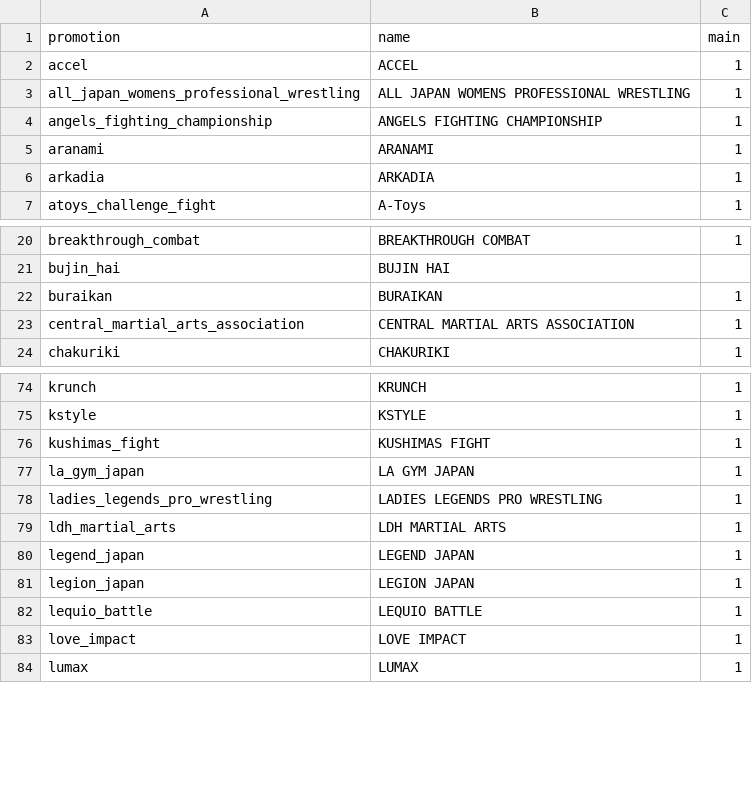
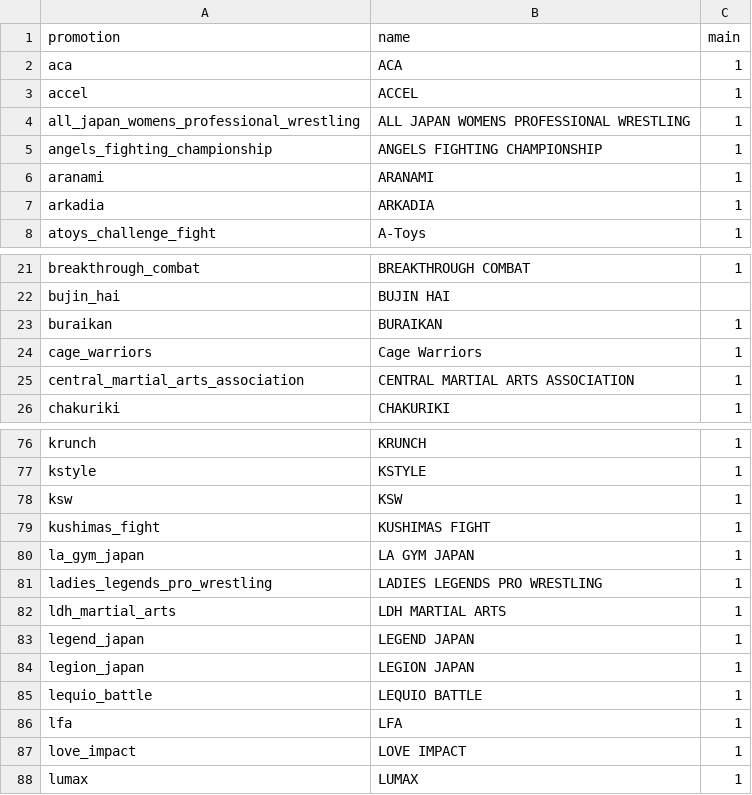
Before and after one commit to japan-mma-record/japan-mma-record.github.io, a TSV file: data/promotions.tsv, drawn as a sheet; only a part is shown, gaps mark what is left out.

```diff
--- a/data/promotions.tsv
+++ b/data/promotions.tsv
@@ -1,2 +1,3 @@
 promotion	name	main
+aca	ACA	1
 accel	ACCEL	1
@@ -22,2 +23,3 @@ bujin_hai	BUJIN HAI
 buraikan	BURAIKAN	1
+cage_warriors	Cage Warriors	1
 central_martial_arts_association	CENTRAL MARTIAL ARTS ASSOCIATION	1
@@ -75,2 +77,3 @@ krunch	KRUNCH	1
 kstyle	KSTYLE	1
+ksw	KSW	1
 kushimas_fight	KUSHIMAS FIGHT	1
@@ -82,2 +85,3 @@ legion_japan	LEGION JAPAN	1
 lequio_battle	LEQUIO BATTLE	1
+lfa	LFA	1
 love_impact	LOVE IMPACT	1
```
Also changed, not shown: 2 other files.
